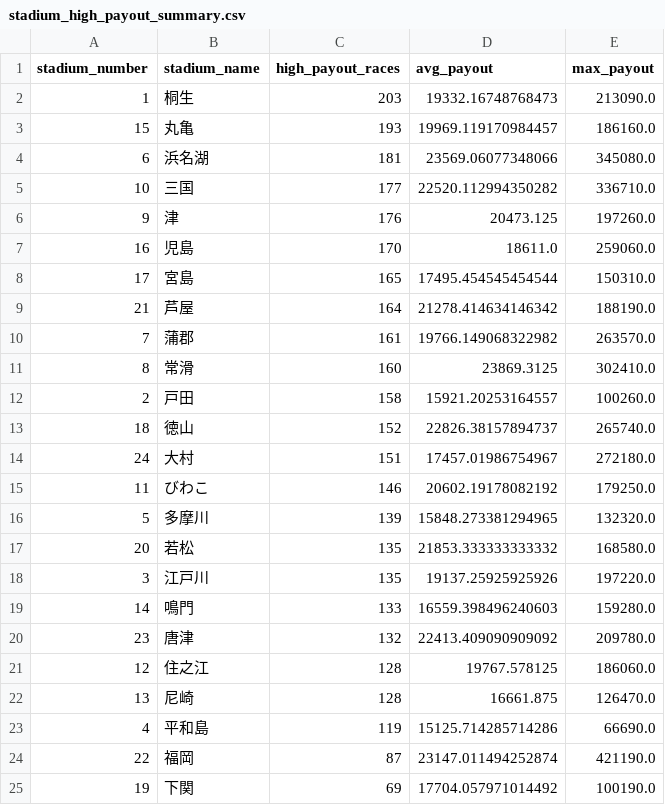
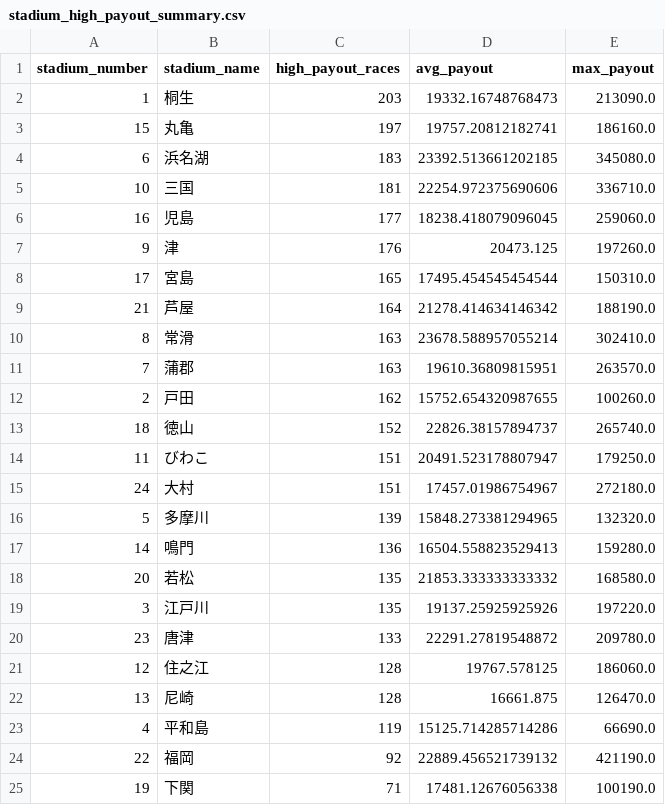
Before and after one commit to Patrickimamura/boatrace-analysis, a CSV file: output/stadium_high_payout_summary.csv, drawn as a sheet.

```diff
--- a/output/stadium_high_payout_summary.csv
+++ b/output/stadium_high_payout_summary.csv
@@ -2,20 +2,20 @@
 1,桐生,203,19332.16748768473,213090.0
-15,丸亀,193,19969.119170984457,186160.0
-6,浜名湖,181,23569.06077348066,345080.0
-10,三国,177,22520.112994350282,336710.0
+15,丸亀,197,19757.20812182741,186160.0
+6,浜名湖,183,23392.513661202185,345080.0
+10,三国,181,22254.972375690606,336710.0
+16,児島,177,18238.418079096045,259060.0
 9,津,176,20473.125,197260.0
-16,児島,170,18611.0,259060.0
 17,宮島,165,17495.454545454544,150310.0
 21,芦屋,164,21278.414634146342,188190.0
-7,蒲郡,161,19766.149068322982,263570.0
-8,常滑,160,23869.3125,302410.0
-2,戸田,158,15921.20253164557,100260.0
+8,常滑,163,23678.588957055214,302410.0
+7,蒲郡,163,19610.36809815951,263570.0
+2,戸田,162,15752.654320987655,100260.0
 18,徳山,152,22826.38157894737,265740.0
+11,びわこ,151,20491.523178807947,179250.0
 24,大村,151,17457.01986754967,272180.0
-11,びわこ,146,20602.19178082192,179250.0
 5,多摩川,139,15848.273381294965,132320.0
+14,鳴門,136,16504.558823529413,159280.0
 20,若松,135,21853.333333333332,168580.0
 3,江戸川,135,19137.25925925926,197220.0
-14,鳴門,133,16559.398496240603,159280.0
-23,唐津,132,22413.409090909092,209780.0
+23,唐津,133,22291.27819548872,209780.0
 12,住之江,128,19767.578125,186060.0
@@ -23,3 +23,3 @@
 4,平和島,119,15125.714285714286,66690.0
-22,福岡,87,23147.011494252874,421190.0
-19,下関,69,17704.057971014492,100190.0
+22,福岡,92,22889.456521739132,421190.0
+19,下関,71,17481.12676056338,100190.0
```
Also changed, not shown: output/pattern_by_boat_order.csv, output/pattern_by_course_order.csv, 8 other files.
